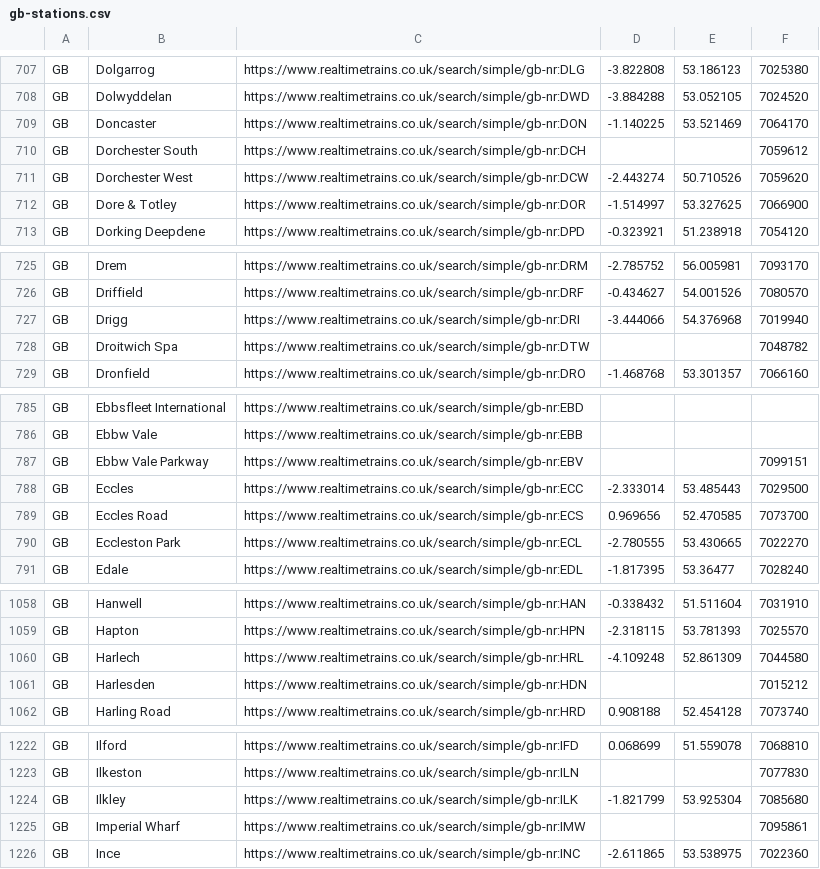
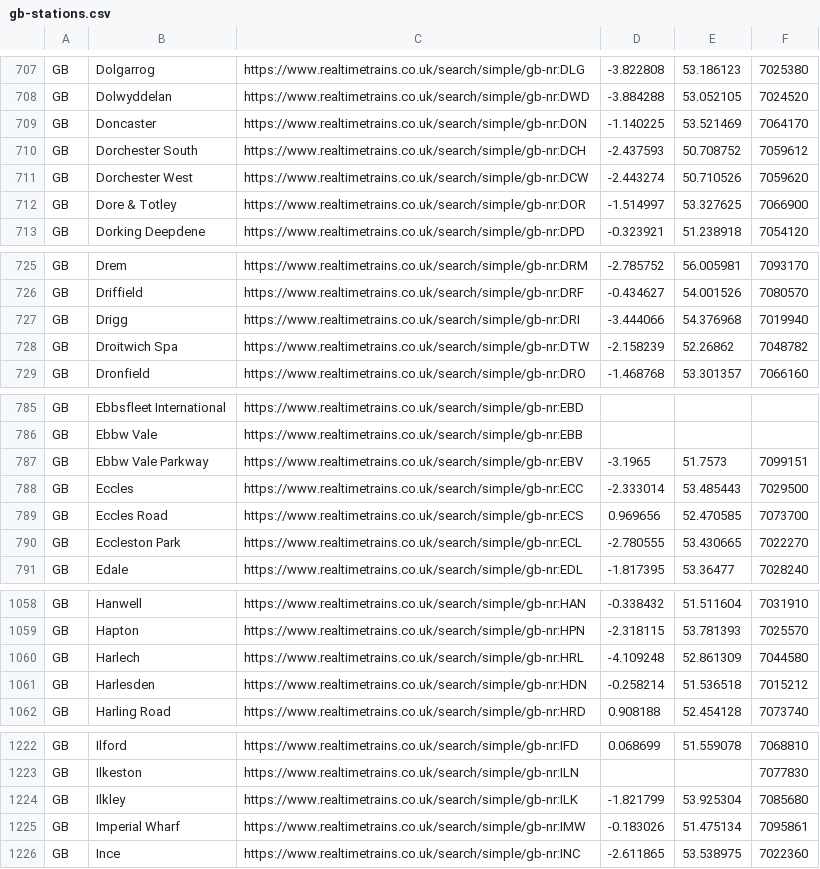
Before and after one commit to bovine3dom/departures, a CSV file: make_station_list/gb/gb-stations.csv, drawn as a sheet; only a part is shown, gaps mark what is left out; the diff covers the shown part only.

```diff
--- a/make_station_list/gb/gb-stations.csv
+++ b/make_station_list/gb/gb-stations.csv
@@ -709,3 +709,3 @@ GB,Dolwyddelan,https://www.realtimetrains.co.uk/search/simple/gb-nr:DWD,-3.88428
 GB,Doncaster,https://www.realtimetrains.co.uk/search/simple/gb-nr:DON,-1.140225,53.521469,7064170
-GB,Dorchester South,https://www.realtimetrains.co.uk/search/simple/gb-nr:DCH,,,7059612
+GB,Dorchester South,https://www.realtimetrains.co.uk/search/simple/gb-nr:DCH,-2.437593,50.708752,7059612
 GB,Dorchester West,https://www.realtimetrains.co.uk/search/simple/gb-nr:DCW,-2.443274,50.710526,7059620
@@ -727,3 +727,3 @@ GB,Driffield,https://www.realtimetrains.co.uk/search/simple/gb-nr:DRF,-0.434627,
 GB,Drigg,https://www.realtimetrains.co.uk/search/simple/gb-nr:DRI,-3.444066,54.376968,7019940
-GB,Droitwich Spa,https://www.realtimetrains.co.uk/search/simple/gb-nr:DTW,,,7048782
+GB,Droitwich Spa,https://www.realtimetrains.co.uk/search/simple/gb-nr:DTW,-2.158239,52.26862,7048782
 GB,Dronfield,https://www.realtimetrains.co.uk/search/simple/gb-nr:DRO,-1.468768,53.301357,7066160
@@ -786,3 +786,3 @@ GB,Ebbsfleet International,https://www.realtimetrains.co.uk/search/simple/gb-nr:
 GB,Ebbw Vale,https://www.realtimetrains.co.uk/search/simple/gb-nr:EBB,,,
-GB,Ebbw Vale Parkway,https://www.realtimetrains.co.uk/search/simple/gb-nr:EBV,,,7099151
+GB,Ebbw Vale Parkway,https://www.realtimetrains.co.uk/search/simple/gb-nr:EBV,-3.1965,51.7573,7099151
 GB,Eccles,https://www.realtimetrains.co.uk/search/simple/gb-nr:ECC,-2.333014,53.485443,7029500
@@ -1060,3 +1060,3 @@ GB,Hapton,https://www.realtimetrains.co.uk/search/simple/gb-nr:HPN,-2.318115,53.
 GB,Harlech,https://www.realtimetrains.co.uk/search/simple/gb-nr:HRL,-4.109248,52.861309,7044580
-GB,Harlesden,https://www.realtimetrains.co.uk/search/simple/gb-nr:HDN,,,7015212
+GB,Harlesden,https://www.realtimetrains.co.uk/search/simple/gb-nr:HDN,-0.258214,51.536518,7015212
 GB,Harling Road,https://www.realtimetrains.co.uk/search/simple/gb-nr:HRD,0.908188,52.454128,7073740
@@ -1224,3 +1224,3 @@ GB,Ilkeston,https://www.realtimetrains.co.uk/search/simple/gb-nr:ILN,,,7077830
 GB,Ilkley,https://www.realtimetrains.co.uk/search/simple/gb-nr:ILK,-1.821799,53.925304,7085680
-GB,Imperial Wharf,https://www.realtimetrains.co.uk/search/simple/gb-nr:IMW,,,7095861
+GB,Imperial Wharf,https://www.realtimetrains.co.uk/search/simple/gb-nr:IMW,-0.183026,51.475134,7095861
 GB,Ince,https://www.realtimetrains.co.uk/search/simple/gb-nr:INC,-2.611865,53.538975,7022360
```
Also changed, not shown: 2 added rows, 2 removed rows and 57 edited cells elsewhere in this file, 5 other files.
